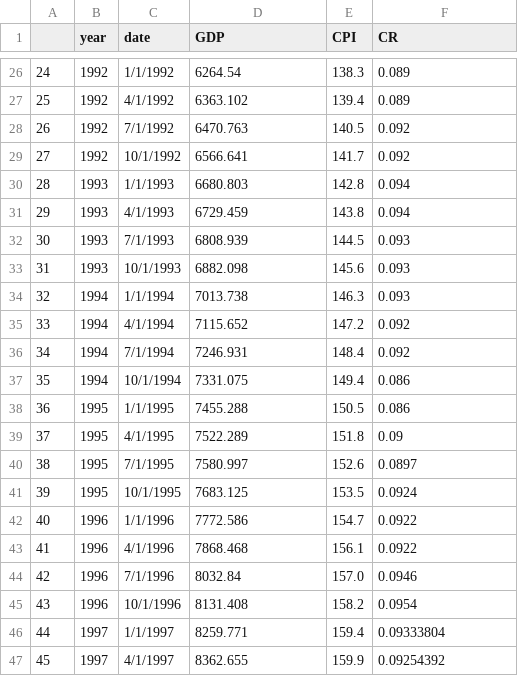
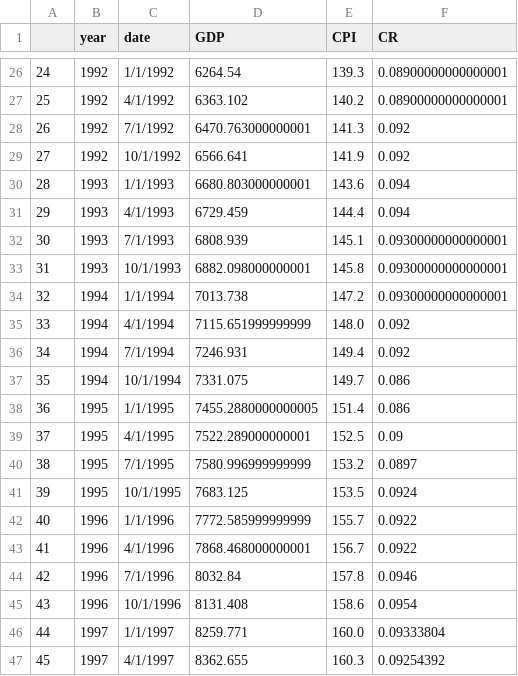
Before and after one commit to helpimalive/inflation_cr_expansion, a CSV file: output/national_raw_data_frame.csv, drawn as a sheet; only a part is shown, gaps mark what is left out; the diff covers the shown part only.

```diff
--- a/output/national_raw_data_frame.csv
+++ b/output/national_raw_data_frame.csv
@@ -26,22 +26,22 @@
-24,1992,1/1/1992,6264.54,138.3,0.089
-25,1992,4/1/1992,6363.102,139.4,0.089
-26,1992,7/1/1992,6470.763,140.5,0.092
-27,1992,10/1/1992,6566.641,141.7,0.092
-28,1993,1/1/1993,6680.803,142.8,0.094
-29,1993,4/1/1993,6729.459,143.8,0.094
-30,1993,7/1/1993,6808.939,144.5,0.093
-31,1993,10/1/1993,6882.098,145.6,0.093
-32,1994,1/1/1994,7013.738,146.3,0.093
-33,1994,4/1/1994,7115.652,147.2,0.092
-34,1994,7/1/1994,7246.931,148.4,0.092
-35,1994,10/1/1994,7331.075,149.4,0.086
-36,1995,1/1/1995,7455.288,150.5,0.086
-37,1995,4/1/1995,7522.289,151.8,0.09
-38,1995,7/1/1995,7580.997,152.6,0.0897
+24,1992,1/1/1992,6264.54,139.3,0.08900000000000001
+25,1992,4/1/1992,6363.102,140.2,0.08900000000000001
+26,1992,7/1/1992,6470.763000000001,141.3,0.092
+27,1992,10/1/1992,6566.641,141.9,0.092
+28,1993,1/1/1993,6680.803000000001,143.6,0.094
+29,1993,4/1/1993,6729.459,144.4,0.094
+30,1993,7/1/1993,6808.939,145.1,0.09300000000000001
+31,1993,10/1/1993,6882.098000000001,145.8,0.09300000000000001
+32,1994,1/1/1994,7013.738,147.2,0.09300000000000001
+33,1994,4/1/1994,7115.651999999999,148.0,0.092
+34,1994,7/1/1994,7246.931,149.4,0.092
+35,1994,10/1/1994,7331.075,149.7,0.086
+36,1995,1/1/1995,7455.2880000000005,151.4,0.086
+37,1995,4/1/1995,7522.289000000001,152.5,0.09
+38,1995,7/1/1995,7580.996999999999,153.2,0.0897
 39,1995,10/1/1995,7683.125,153.5,0.0924
-40,1996,1/1/1996,7772.586,154.7,0.0922
-41,1996,4/1/1996,7868.468,156.1,0.0922
-42,1996,7/1/1996,8032.84,157.0,0.0946
-43,1996,10/1/1996,8131.408,158.2,0.0954
-44,1997,1/1/1997,8259.771,159.4,0.09333804
-45,1997,4/1/1997,8362.655,159.9,0.09254392
+40,1996,1/1/1996,7772.585999999999,155.7,0.0922
+41,1996,4/1/1996,7868.468000000001,156.7,0.0922
+42,1996,7/1/1996,8032.84,157.8,0.0946
+43,1996,10/1/1996,8131.408,158.6,0.0954
+44,1997,1/1/1997,8259.771,160.0,0.09333804
+45,1997,4/1/1997,8362.655,160.3,0.09254392
```
Also changed, not shown: 148 edited cells elsewhere in this file, data/National_CR_GDP_CPI.csv, output/msa_individual_raw_data_frame.csv, 9 other files.
